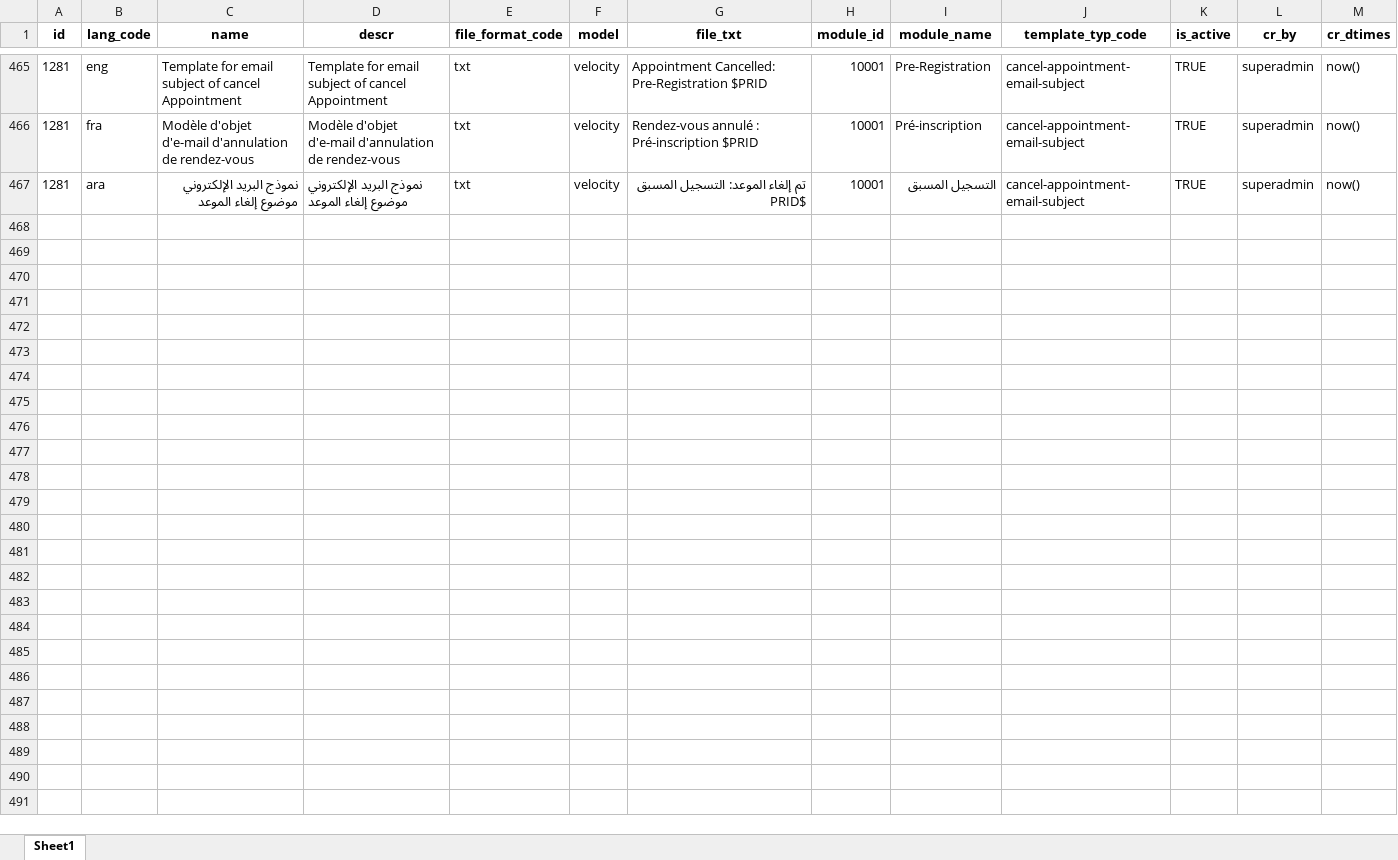
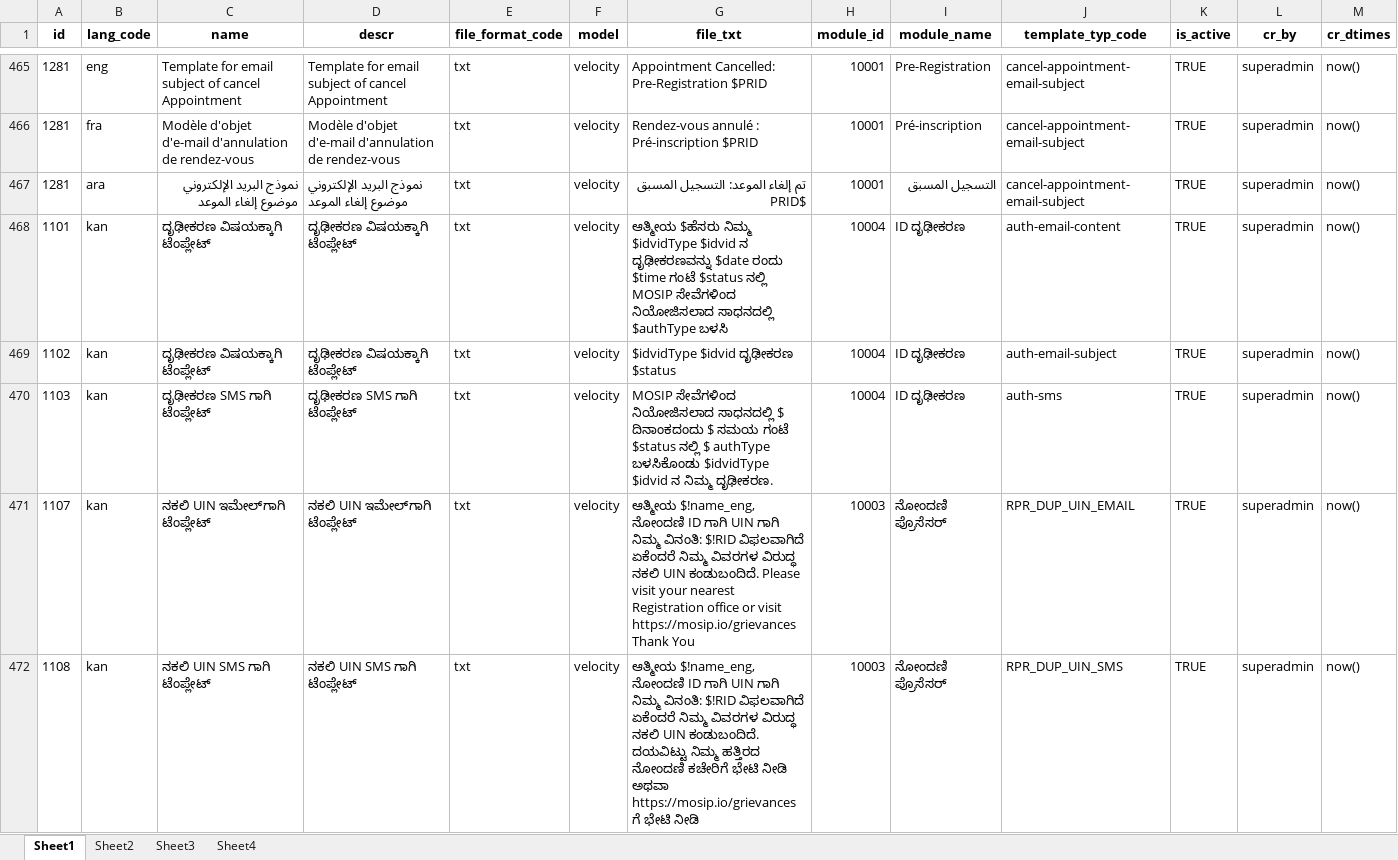
Before and after one commit to unraf-id/mosip-data, an Excel workbook: mosip_master/xlsx/template.xlsx, sheet Sheet1, drawn as a sheet; only a part is shown, gaps mark what is left out; values as stored, in another font and other column widths than the file's, no borders; the diff covers the shown part only; the diff names each change by its address in the sheet, - before the commit and + after, or states it on an @@ line.

Commit message:
updated the mosip-data

```diff
--- a/mosip_master/xlsx/template.xlsx (sheet Sheet1)
+++ b/mosip_master/xlsx/template.xlsx (sheet Sheet1)
+sheet tab: Sheet2
+sheet tab: Sheet3
+sheet tab: Sheet4
+row 468: 1101 | kan | ದೃಢೀಕರಣ ವಿಷಯಕ್ಕಾಗಿ ಟೆಂಪ್ಲೇಟ್ | ದೃಢೀಕರಣ ವಿಷಯಕ್ಕಾಗಿ ಟೆಂಪ್ಲೇಟ್ | txt | velocity | ಆತ್ಮೀಯ $ಹೆಸರು ನಿಮ್ಮ $idvidType $idvid ನ ದೃಢೀಕರಣವನ್ನು $date ರಂದು $time ಗಂಟೆ $status ನಲ್ಲಿ MOSIP ಸೇವೆಗಳಿಂದ ನಿಯೋಜಿಸಲಾದ ಸಾಧನದಲ್ಲಿ $authType ಬಳಸಿ | 10004 | ID ದೃಢೀಕರಣ | auth-email-content | TRUE | superadmin | now()
+row 469: 1102 | kan | ದೃಢೀಕರಣ ವಿಷಯಕ್ಕಾಗಿ ಟೆಂಪ್ಲೇಟ್ | ದೃಢೀಕರಣ ವಿಷಯಕ್ಕಾಗಿ ಟೆಂಪ್ಲೇಟ್ | txt | velocity | $idvidType $idvid ದೃಢೀಕರಣ $status | 10004 | ID ದೃಢೀಕರಣ | auth-email-subject | TRUE | superadmin | now()
+row 470: 1103 | kan | ದೃಢೀಕರಣ SMS ಗಾಗಿ ಟೆಂಪ್ಲೇಟ್ | ದೃಢೀಕರಣ SMS ಗಾಗಿ ಟೆಂಪ್ಲೇಟ್ | txt | velocity | MOSIP ಸೇವೆಗಳಿಂದ ನಿಯೋಜಿಸಲಾದ ಸಾಧನದಲ್ಲಿ $ ದಿನಾಂಕದಂದು $ ಸಮಯ ಗಂಟೆ $status ನಲ್ಲಿ $ authType ಬಳಸಿಕೊಂಡು $idvidType $idvid ನ ನಿಮ್ಮ ದೃಢೀಕರಣ. | 10004 | ID ದೃಢೀಕರಣ | auth-sms | TRUE | superadmin | now()
+row 471: 1107 | kan | ನಕಲಿ UIN ಇಮೇಲ್‌ಗಾಗಿ ಟೆಂಪ್ಲೇಟ್ | ನಕಲಿ UIN ಇಮೇಲ್‌ಗಾಗಿ ಟೆಂಪ್ಲೇಟ್ | txt | velocity | ಆತ್ಮೀಯ $!name_eng, ನೋಂದಣಿ ID ಗಾಗಿ UIN ಗಾಗಿ ನಿಮ್ಮ ವಿನಂತಿ: $!RID ವಿಫಲವಾಗಿದೆ ಏಕೆಂದರೆ ನಿಮ್ಮ ವಿವರಗಳ ವಿರುದ್ಧ ನಕಲಿ UIN ಕಂಡುಬಂದಿದೆ. Please visit your nearest Registration office or visit https://mosip.io/grievances Thank You | 10003 | ನೋಂದಣಿ ಪ್ರೊಸೆಸರ್ | RPR_DUP_UIN_EMAIL | TRUE | superadmin | now()
+row 472: 1108 | kan | ನಕಲಿ UIN SMS ಗಾಗಿ ಟೆಂಪ್ಲೇಟ್ | ನಕಲಿ UIN SMS ಗಾಗಿ ಟೆಂಪ್ಲೇಟ್ | txt | velocity | ಆತ್ಮೀಯ $!name_eng, ನೋಂದಣಿ ID ಗಾಗಿ UIN ಗಾಗಿ ನಿಮ್ಮ ವಿನಂತಿ: $!RID ವಿಫಲವಾಗಿದೆ ಏಕೆಂದರೆ ನಿಮ್ಮ ವಿವರಗಳ ವಿರುದ್ಧ ನಕಲಿ UIN ಕಂಡುಬಂದಿದೆ. ದಯವಿಟ್ಟು ನಿಮ್ಮ ಹತ್ತಿರದ ನೋಂದಣಿ ಕಚೇರಿಗೆ ಭೇಟಿ ನೀಡಿ ಅಥವಾ https://mosip.io/grievances ಗೆ ಭೇಟಿ ನೀಡಿ | 10003 | ನೋಂದಣಿ ಪ್ರೊಸೆಸರ್ | RPR_DUP_UIN_SMS | TRUE | superadmin | now()
```
Also changed, not shown: 25 added rows elsewhere in this sheet, mosip_master/xlsx/blacklisted_words.xlsx, mosip_master/xlsx/loc_holiday.xlsx, 25 other files.
